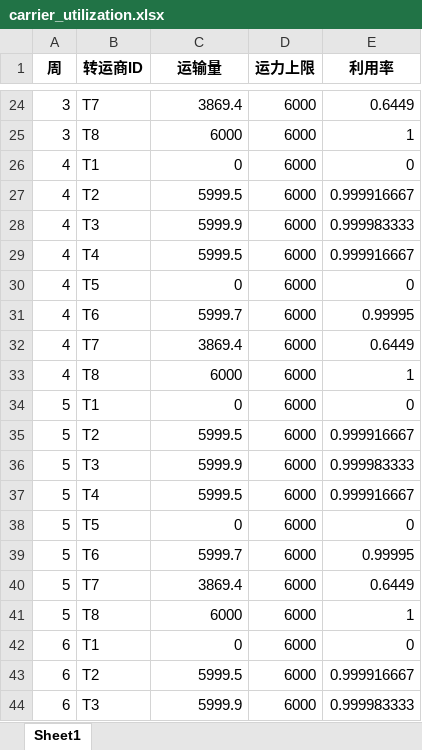
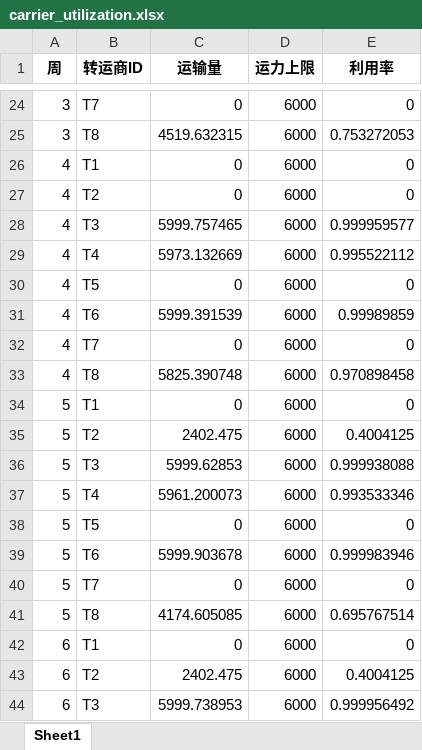
Before and after one commit to Eric060504/2021C, an Excel workbook: outputs/q4/carrier_utilization.xlsx, sheet Sheet1, drawn as a sheet; only a part is shown, gaps mark what is left out; values as stored, in another font and other column widths than the file's, no borders; the diff covers the shown part only; the diff names each change by its address in the sheet, - before the commit and + after, or states it on an @@ line.

```diff
--- a/outputs/q4/carrier_utilization.xlsx (sheet Sheet1)
+++ b/outputs/q4/carrier_utilization.xlsx (sheet Sheet1)
-C24 (运输量): 3869.4
+C24 (运输量): 0
-E24 (利用率): 0.6449
+E24 (利用率): 0
-C25 (运输量): 6000
+C25 (运输量): 4519.632315
-E25 (利用率): 1
+E25 (利用率): 0.753272053
-C27 (运输量): 5999.5
+C27 (运输量): 0
-E27 (利用率): 0.999916667
+E27 (利用率): 0
-C28 (运输量): 5999.9
+C28 (运输量): 5999.757465
-E28 (利用率): 0.999983333
+E28 (利用率): 0.999959577
-C29 (运输量): 5999.5
+C29 (运输量): 5973.132669
-E29 (利用率): 0.999916667
+E29 (利用率): 0.995522112
-C31 (运输量): 5999.7
+C31 (运输量): 5999.391539
-E31 (利用率): 0.99995
+E31 (利用率): 0.99989859
-C32 (运输量): 3869.4
+C32 (运输量): 0
-E32 (利用率): 0.6449
+E32 (利用率): 0
-C33 (运输量): 6000
+C33 (运输量): 5825.390748
-E33 (利用率): 1
+E33 (利用率): 0.970898458
-C35 (运输量): 5999.5
+C35 (运输量): 2402.475
-E35 (利用率): 0.999916667
+E35 (利用率): 0.4004125
-C36 (运输量): 5999.9
+C36 (运输量): 5999.62853
-E36 (利用率): 0.999983333
+E36 (利用率): 0.999938088
-C37 (运输量): 5999.5
+C37 (运输量): 5961.200073
-E37 (利用率): 0.999916667
+E37 (利用率): 0.993533346
-C39 (运输量): 5999.7
+C39 (运输量): 5999.903678
-E39 (利用率): 0.99995
+E39 (利用率): 0.999983946
-C40 (运输量): 3869.4
+C40 (运输量): 0
-E40 (利用率): 0.6449
+E40 (利用率): 0
-C41 (运输量): 6000
+C41 (运输量): 4174.605085
-E41 (利用率): 1
+E41 (利用率): 0.695767514
-C43 (运输量): 5999.5
+C43 (运输量): 2402.475
-E43 (利用率): 0.999916667
+E43 (利用率): 0.4004125
-C44 (运输量): 5999.9
+C44 (运输量): 5999.738953
-E44 (利用率): 0.999983333
+E44 (利用率): 0.999956492
```
Also changed, not shown: 256 edited cells elsewhere in this sheet, outputs/q3/carrier_utilization.xlsx, outputs/q3/supplier_split_report.xlsx, 38 other files.
